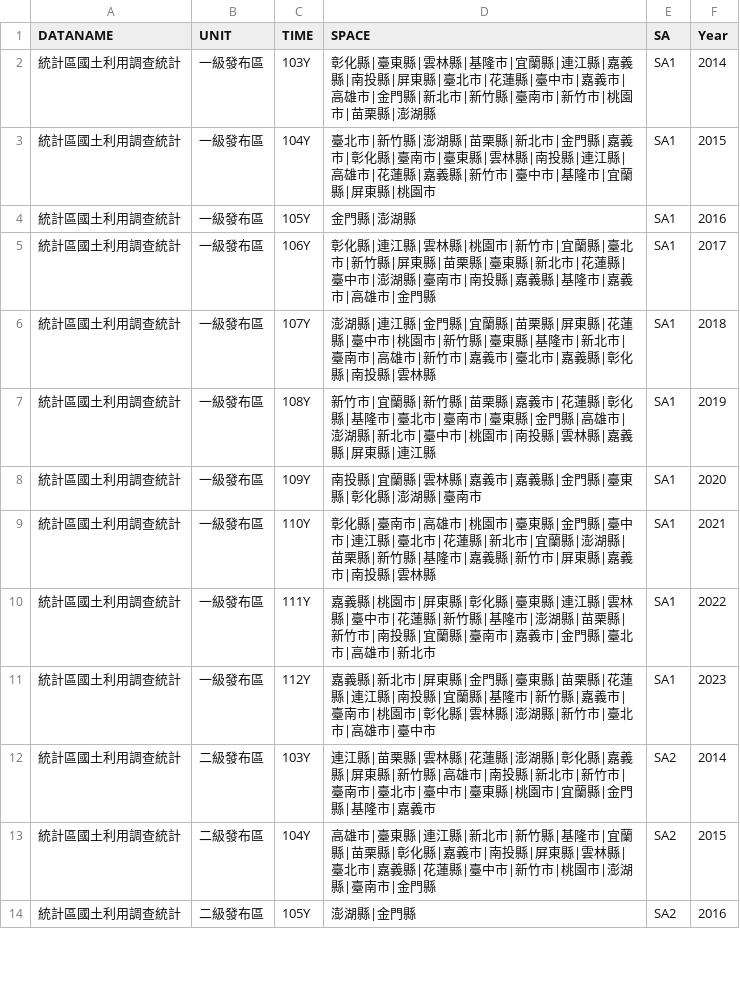
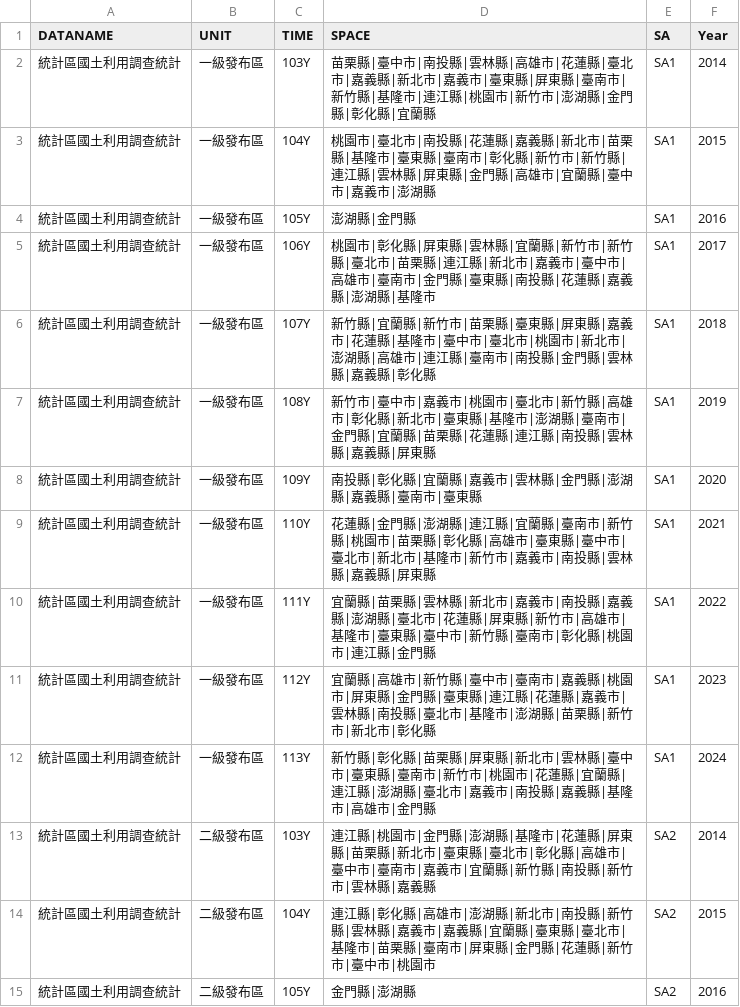
Before and after one commit to ChiaJung-Yeh/NYCU_TDX, a CSV file: others/landuse_area_time.csv, drawn as a sheet; only a part is shown; the diff covers the shown part only.

```diff
--- a/others/landuse_area_time.csv
+++ b/others/landuse_area_time.csv
@@ -1,14 +1,15 @@
 "DATANAME","UNIT","TIME","SPACE","SA","Year"
-"統計區國土利用調查統計","一級發布區","103Y","彰化縣|臺東縣|雲林縣|基隆市|宜蘭縣|連江縣|嘉義縣|南投縣|屏東縣|臺北市|花蓮縣|臺中市|嘉義市|高雄市|金門縣|新北市|新竹縣|臺南市|新竹市|桃園市|苗栗縣|澎湖縣","SA1",2014
-"統計區國土利用調查統計","一級發布區","104Y","臺北市|新竹縣|澎湖縣|苗栗縣|新北市|金門縣|嘉義市|彰化縣|臺南市|臺東縣|雲林縣|南投縣|連江縣|高雄市|花蓮縣|嘉義縣|新竹市|臺中市|基隆市|宜蘭縣|屏東縣|桃園市","SA1",2015
-"統計區國土利用調查統計","一級發布區","105Y","金門縣|澎湖縣","SA1",2016
-"統計區國土利用調查統計","一級發布區","106Y","彰化縣|連江縣|雲林縣|桃園市|新竹市|宜蘭縣|臺北市|新竹縣|屏東縣|苗栗縣|臺東縣|新北市|花蓮縣|臺中市|澎湖縣|臺南市|南投縣|嘉義縣|基隆市|嘉義市|高雄市|金門縣","SA1",2017
-"統計區國土利用調查統計","一級發布區","107Y","澎湖縣|連江縣|金門縣|宜蘭縣|苗栗縣|屏東縣|花蓮縣|臺中市|桃園市|新竹縣|臺東縣|基隆市|新北市|臺南市|高雄市|新竹市|嘉義市|臺北市|嘉義縣|彰化縣|南投縣|雲林縣","SA1",2018
-"統計區國土利用調查統計","一級發布區","108Y","新竹市|宜蘭縣|新竹縣|苗栗縣|嘉義市|花蓮縣|彰化縣|基隆市|臺北市|臺南市|臺東縣|金門縣|高雄市|澎湖縣|新北市|臺中市|桃園市|南投縣|雲林縣|嘉義縣|屏東縣|連江縣","SA1",2019
-"統計區國土利用調查統計","一級發布區","109Y","南投縣|宜蘭縣|雲林縣|嘉義市|嘉義縣|金門縣|臺東縣|彰化縣|澎湖縣|臺南市","SA1",2020
-"統計區國土利用調查統計","一級發布區","110Y","彰化縣|臺南市|高雄市|桃園市|臺東縣|金門縣|臺中市|連江縣|臺北市|花蓮縣|新北市|宜蘭縣|澎湖縣|苗栗縣|新竹縣|基隆市|嘉義縣|新竹市|屏東縣|嘉義市|南投縣|雲林縣","SA1",2021
-"統計區國土利用調查統計","一級發布區","111Y","嘉義縣|桃園市|屏東縣|彰化縣|臺東縣|連江縣|雲林縣|臺中市|花蓮縣|新竹縣|基隆市|澎湖縣|苗栗縣|新竹市|南投縣|宜蘭縣|臺南市|嘉義市|金門縣|臺北市|高雄市|新北市","SA1",2022
-"統計區國土利用調查統計","一級發布區","112Y","嘉義縣|新北市|屏東縣|金門縣|臺東縣|苗栗縣|花蓮縣|連江縣|南投縣|宜蘭縣|基隆市|新竹縣|嘉義市|臺南市|桃園市|彰化縣|雲林縣|澎湖縣|新竹市|臺北市|高雄市|臺中市","SA1",2023
-"統計區國土利用調查統計","二級發布區","103Y","連江縣|苗栗縣|雲林縣|花蓮縣|澎湖縣|彰化縣|嘉義縣|屏東縣|新竹縣|高雄市|南投縣|新北市|新竹市|臺南市|臺北市|臺中市|臺東縣|桃園市|宜蘭縣|金門縣|基隆市|嘉義市","SA2",2014
-"統計區國土利用調查統計","二級發布區","104Y","高雄市|臺東縣|連江縣|新北市|新竹縣|基隆市|宜蘭縣|苗栗縣|彰化縣|嘉義市|南投縣|屏東縣|雲林縣|臺北市|嘉義縣|花蓮縣|臺中市|新竹市|桃園市|澎湖縣|臺南市|金門縣","SA2",2015
-"統計區國土利用調查統計","二級發布區","105Y","澎湖縣|金門縣","SA2",2016
+"統計區國土利用調查統計","一級發布區","103Y","苗栗縣|臺中市|南投縣|雲林縣|高雄市|花蓮縣|臺北市|嘉義縣|新北市|嘉義市|臺東縣|屏東縣|臺南市|新竹縣|基隆市|連江縣|桃園市|新竹市|澎湖縣|金門縣|彰化縣|宜蘭縣","SA1",2014
+"統計區國土利用調查統計","一級發布區","104Y","桃園市|臺北市|南投縣|花蓮縣|嘉義縣|新北市|苗栗縣|基隆市|臺東縣|臺南市|彰化縣|新竹市|新竹縣|連江縣|雲林縣|屏東縣|金門縣|高雄市|宜蘭縣|臺中市|嘉義市|澎湖縣","SA1",2015
+"統計區國土利用調查統計","一級發布區","105Y","澎湖縣|金門縣","SA1",2016
+"統計區國土利用調查統計","一級發布區","106Y","桃園市|彰化縣|屏東縣|雲林縣|宜蘭縣|新竹市|新竹縣|臺北市|苗栗縣|連江縣|新北市|嘉義市|臺中市|高雄市|臺南市|金門縣|臺東縣|南投縣|花蓮縣|嘉義縣|澎湖縣|基隆市","SA1",2017
+"統計區國土利用調查統計","一級發布區","107Y","新竹縣|宜蘭縣|新竹市|苗栗縣|臺東縣|屏東縣|嘉義市|花蓮縣|基隆市|臺中市|臺北市|桃園市|新北市|澎湖縣|高雄市|連江縣|臺南市|南投縣|金門縣|雲林縣|嘉義縣|彰化縣","SA1",2018
+"統計區國土利用調查統計","一級發布區","108Y","新竹市|臺中市|嘉義市|桃園市|臺北市|新竹縣|高雄市|彰化縣|新北市|臺東縣|基隆市|澎湖縣|臺南市|金門縣|宜蘭縣|苗栗縣|花蓮縣|連江縣|南投縣|雲林縣|嘉義縣|屏東縣","SA1",2019
+"統計區國土利用調查統計","一級發布區","109Y","南投縣|彰化縣|宜蘭縣|嘉義市|雲林縣|金門縣|澎湖縣|嘉義縣|臺南市|臺東縣","SA1",2020
+"統計區國土利用調查統計","一級發布區","110Y","花蓮縣|金門縣|澎湖縣|連江縣|宜蘭縣|臺南市|新竹縣|桃園市|苗栗縣|彰化縣|高雄市|臺東縣|臺中市|臺北市|新北市|基隆市|新竹市|嘉義市|南投縣|雲林縣|嘉義縣|屏東縣","SA1",2021
+"統計區國土利用調查統計","一級發布區","111Y","宜蘭縣|苗栗縣|雲林縣|新北市|嘉義市|南投縣|嘉義縣|澎湖縣|臺北市|花蓮縣|屏東縣|新竹市|高雄市|基隆市|臺東縣|臺中市|新竹縣|臺南市|彰化縣|桃園市|連江縣|金門縣","SA1",2022
+"統計區國土利用調查統計","一級發布區","112Y","宜蘭縣|高雄市|新竹縣|臺中市|臺南市|嘉義縣|桃園市|屏東縣|金門縣|臺東縣|連江縣|花蓮縣|嘉義市|雲林縣|南投縣|臺北市|基隆市|澎湖縣|苗栗縣|新竹市|新北市|彰化縣","SA1",2023
+"統計區國土利用調查統計","一級發布區","113Y","新竹縣|彰化縣|苗栗縣|屏東縣|新北市|雲林縣|臺中市|臺東縣|臺南市|新竹市|桃園市|花蓮縣|宜蘭縣|連江縣|澎湖縣|臺北市|嘉義市|南投縣|嘉義縣|基隆市|高雄市|金門縣","SA1",2024
+"統計區國土利用調查統計","二級發布區","103Y","連江縣|桃園市|金門縣|澎湖縣|基隆市|花蓮縣|屏東縣|苗栗縣|新北市|臺東縣|臺北市|彰化縣|高雄市|臺中市|臺南市|嘉義市|宜蘭縣|新竹縣|南投縣|新竹市|雲林縣|嘉義縣","SA2",2014
+"統計區國土利用調查統計","二級發布區","104Y","連江縣|彰化縣|高雄市|澎湖縣|新北市|南投縣|新竹縣|雲林縣|嘉義市|嘉義縣|宜蘭縣|臺東縣|臺北市|基隆市|苗栗縣|臺南市|屏東縣|金門縣|花蓮縣|新竹市|臺中市|桃園市","SA2",2015
+"統計區國土利用調查統計","二級發布區","105Y","金門縣|澎湖縣","SA2",2016
```
Also changed, not shown: 2 added rows and 16 edited cells elsewhere in this file, others/business_area_time.csv, others/hospital_area_time.csv, 3 other files.
